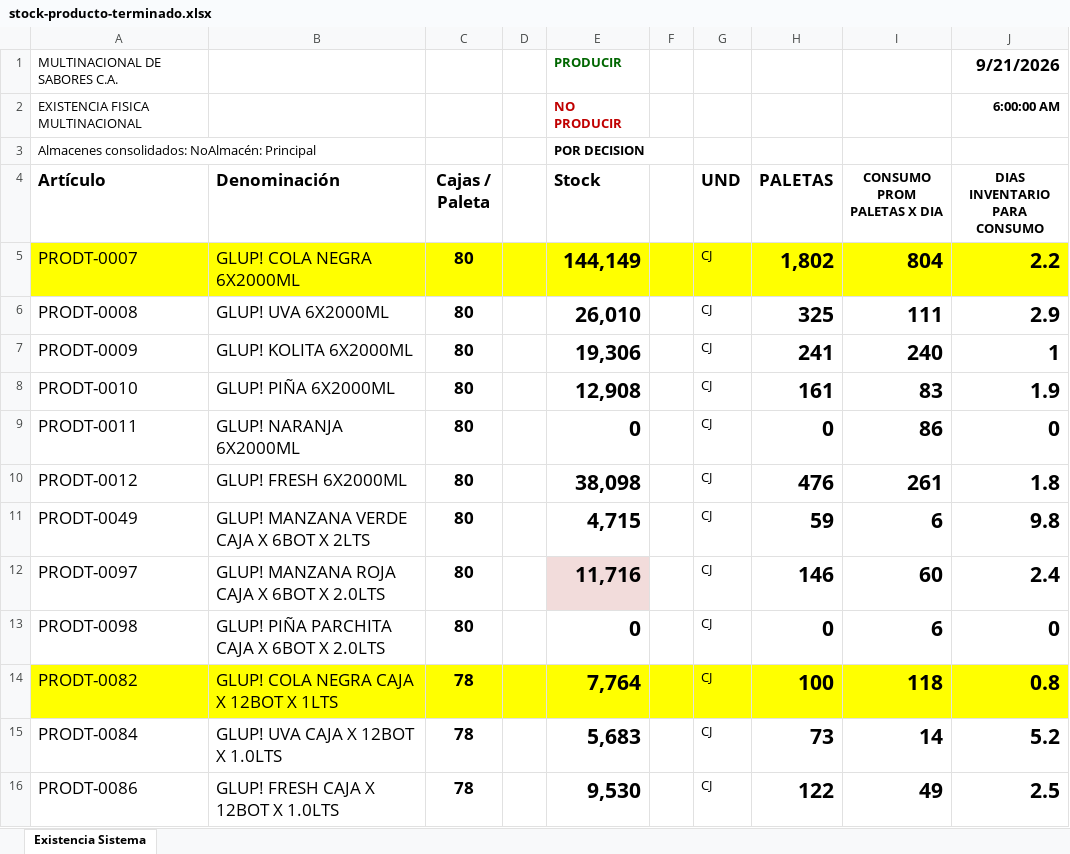
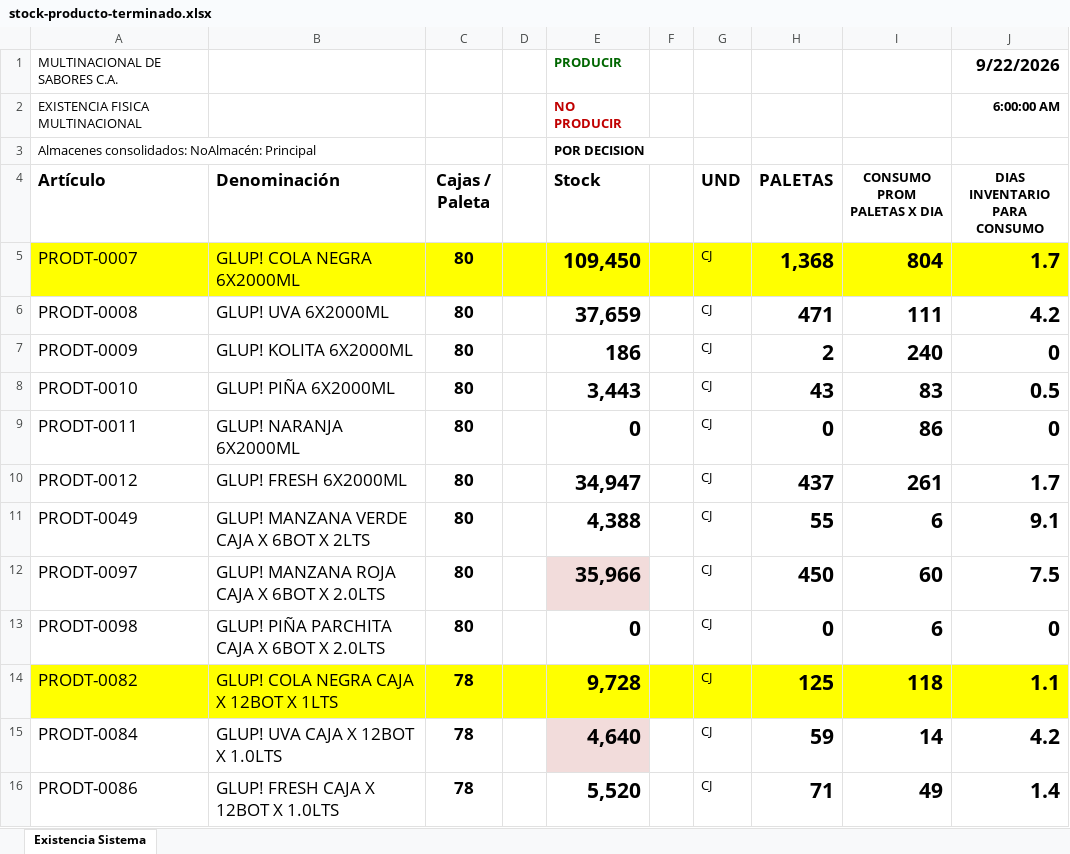
Before and after one commit to datapromns-collab/Data-Pro-V1.7, an Excel workbook: uploads/logistica/stock-producto-terminado.xlsx, sheet Existencia Sistema, drawn as a sheet; only a part is shown; values as stored, in another font and other column widths than the file's, no borders; conditional formats not drawn; the diff covers the shown part only; the diff names each change by its address in the sheet, - before the commit and + after, or states it on an @@ line.

```diff
--- a/uploads/logistica/stock-producto-terminado.xlsx (sheet Existencia Sistema)
+++ b/uploads/logistica/stock-producto-terminado.xlsx (sheet Existencia Sistema)
-J1 (DIAS INVENTARIO PARA CONSUMO): 9/21/2026
+J1 (DIAS INVENTARIO PARA CONSUMO): 9/22/2026
-E5 (Stock): 144,149
+E5 (Stock): 109,450
-H5 (PALETAS): 1,802
+H5 (PALETAS): 1,368
-J5 (DIAS INVENTARIO PARA CONSUMO): 2.2
+J5 (DIAS INVENTARIO PARA CONSUMO): 1.7
-E6 (Stock): 26,010
+E6 (Stock): 37,659
-H6 (PALETAS): 325
+H6 (PALETAS): 471
-J6 (DIAS INVENTARIO PARA CONSUMO): 2.9
+J6 (DIAS INVENTARIO PARA CONSUMO): 4.2
-E7 (Stock): 19,306
+E7 (Stock): 186
-H7 (PALETAS): 241
+H7 (PALETAS): 2
-J7 (DIAS INVENTARIO PARA CONSUMO): 1
+J7 (DIAS INVENTARIO PARA CONSUMO): 0
-E8 (Stock): 12,908
+E8 (Stock): 3,443
-H8 (PALETAS): 161
+H8 (PALETAS): 43
-J8 (DIAS INVENTARIO PARA CONSUMO): 1.9
+J8 (DIAS INVENTARIO PARA CONSUMO): 0.5
-E10 (Stock): 38,098
+E10 (Stock): 34,947
-H10 (PALETAS): 476
+H10 (PALETAS): 437
-J10 (DIAS INVENTARIO PARA CONSUMO): 1.8
+J10 (DIAS INVENTARIO PARA CONSUMO): 1.7
-E11 (Stock): 4,715
+E11 (Stock): 4,388
-H11 (PALETAS): 59
+H11 (PALETAS): 55
-J11 (DIAS INVENTARIO PARA CONSUMO): 9.8
+J11 (DIAS INVENTARIO PARA CONSUMO): 9.1
-E12 (Stock): 11,716
+E12 (Stock): 35,966
-H12 (PALETAS): 146
+H12 (PALETAS): 450
-J12 (DIAS INVENTARIO PARA CONSUMO): 2.4
+J12 (DIAS INVENTARIO PARA CONSUMO): 7.5
-E14 (Stock): 7,764
+E14 (Stock): 9,728
-H14 (PALETAS): 100
+H14 (PALETAS): 125
-J14 (DIAS INVENTARIO PARA CONSUMO): 0.8
+J14 (DIAS INVENTARIO PARA CONSUMO): 1.1
-E15 (Stock): 5,683
+E15 (Stock): 4,640
-E15 fill: none
+E15 fill: #F2DCDB
-H15 (PALETAS): 73
+H15 (PALETAS): 59
-J15 (DIAS INVENTARIO PARA CONSUMO): 5.2
+J15 (DIAS INVENTARIO PARA CONSUMO): 4.2
-E16 (Stock): 9,530
+E16 (Stock): 5,520
-H16 (PALETAS): 122
+H16 (PALETAS): 71
-J16 (DIAS INVENTARIO PARA CONSUMO): 2.5
+J16 (DIAS INVENTARIO PARA CONSUMO): 1.4
```
Also changed, not shown: 1 added row, 1 removed row and 60 edited cells elsewhere in this sheet, 13 other files.
